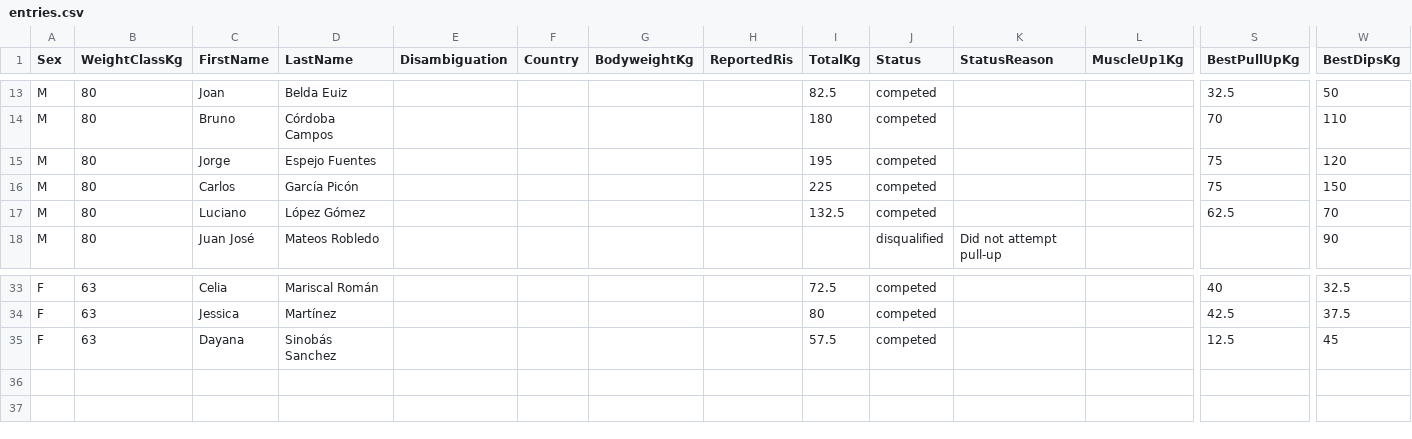
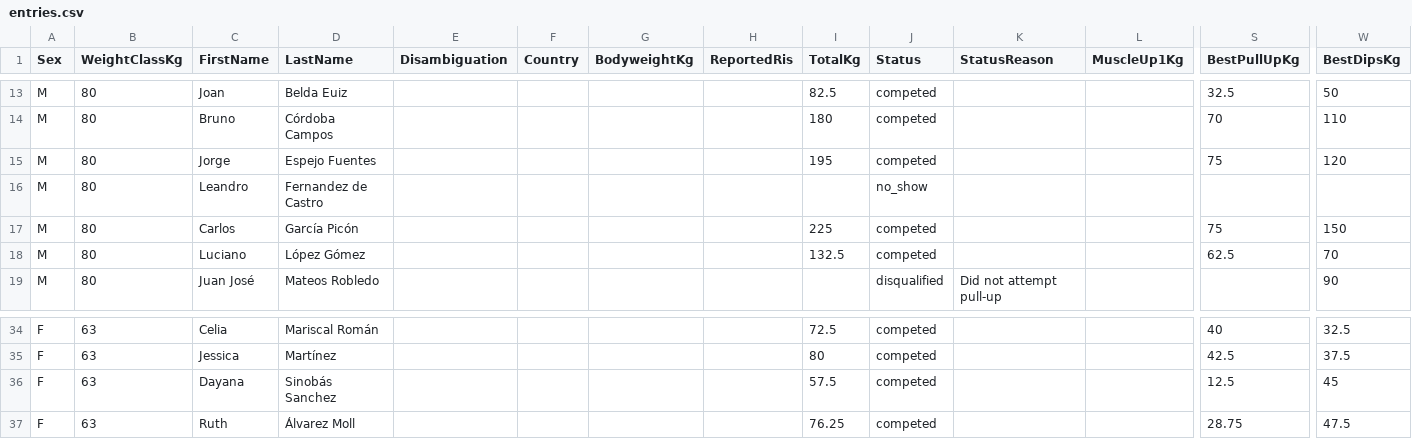
Before and after one commit to openstreetlifting/openstreetlifting, a CSV file: backend/data/competitions/asociacion-espanola-de-streetlifting/2022/aesl-ragnarok-battles-classic-2022/entries.csv, drawn as a sheet; only a part is shown, gaps mark what is left out; rows hold the shown columns only; the diff names each change by its address in the sheet, - before the commit and + after, or states it on an @@ line.

Commit message:
fix(data): apply confirmed AESL review corrections

```diff
--- a/backend/data/competitions/asociacion-espanola-de-streetlifting/2022/aesl-ragnarok-battles-classic-2022/entries.csv
+++ b/backend/data/competitions/asociacion-espanola-de-streetlifting/2022/aesl-ragnarok-battles-classic-2022/entries.csv
+row 16: M | 80 | Leandro | Fernandez de Castro |  |  |  |  |  | no_show
+row 37: F | 63 | Ruth | Álvarez Moll |  |  |  |  | 76.25 | competed |  |  | 28.75 | 47.5
```
